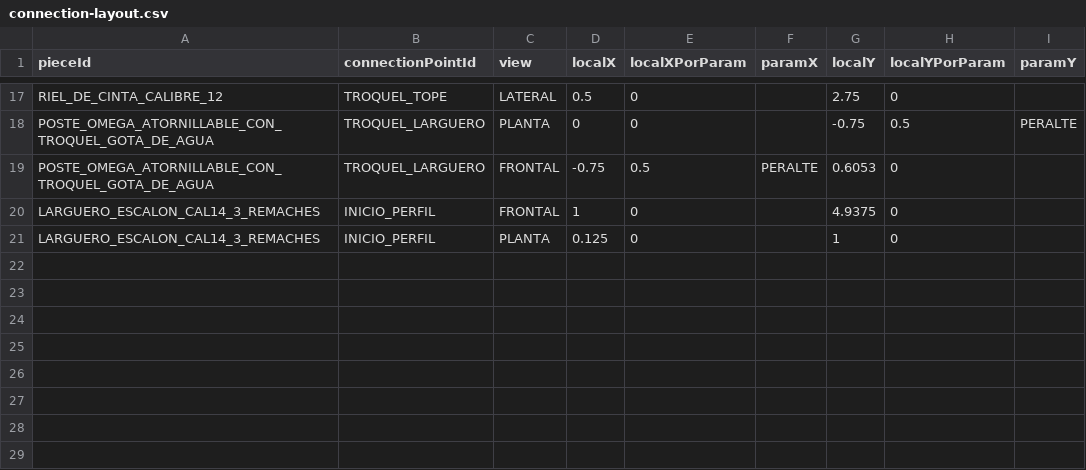
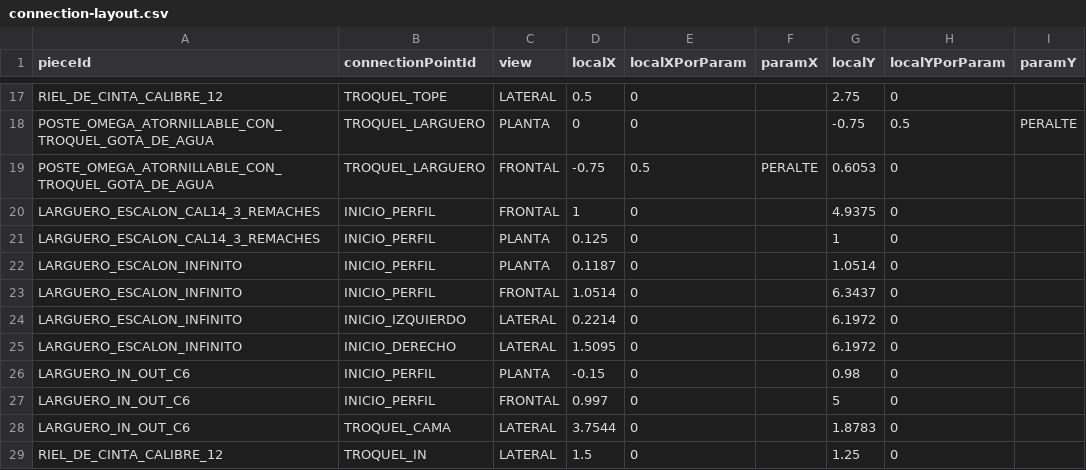
Before and after one commit to marioap-afk/Calculadora_de_racks, a CSV file: assets/catalogs/connection-layout.csv, drawn as a sheet; only a part is shown, gaps mark what is left out; the diff names each change by its address in the sheet, - before the commit and + after, or states it on an @@ line.

```diff
--- a/assets/catalogs/connection-layout.csv
+++ b/assets/catalogs/connection-layout.csv
+row 22: LARGUERO_ESCALON_INFINITO | INICIO_PERFIL | PLANTA | 0.1187 | 0 |  | 1.0514 | 0
+row 23: LARGUERO_ESCALON_INFINITO | INICIO_PERFIL | FRONTAL | 1.0514 | 0 |  | 6.3437 | 0
+row 24: LARGUERO_ESCALON_INFINITO | INICIO_IZQUIERDO | LATERAL | 0.2214 | 0 |  | 6.1972 | 0
+row 25: LARGUERO_ESCALON_INFINITO | INICIO_DERECHO | LATERAL | 1.5095 | 0 |  | 6.1972 | 0
+row 26: LARGUERO_IN_OUT_C6 | INICIO_PERFIL | PLANTA | -0.15 | 0 |  | 0.98 | 0
+row 27: LARGUERO_IN_OUT_C6 | INICIO_PERFIL | FRONTAL | 0.997 | 0 |  | 5 | 0
+row 28: LARGUERO_IN_OUT_C6 | TROQUEL_CAMA | LATERAL | 3.7544 | 0 |  | 1.8783 | 0
+row 29: RIEL_DE_CINTA_CALIBRE_12 | TROQUEL_IN | LATERAL | 1.5 | 0 |  | 1.25 | 0
```
Also changed, not shown: assets/catalogs/blocks.csv, assets/catalogs/connection-points.csv, 3 other files.
